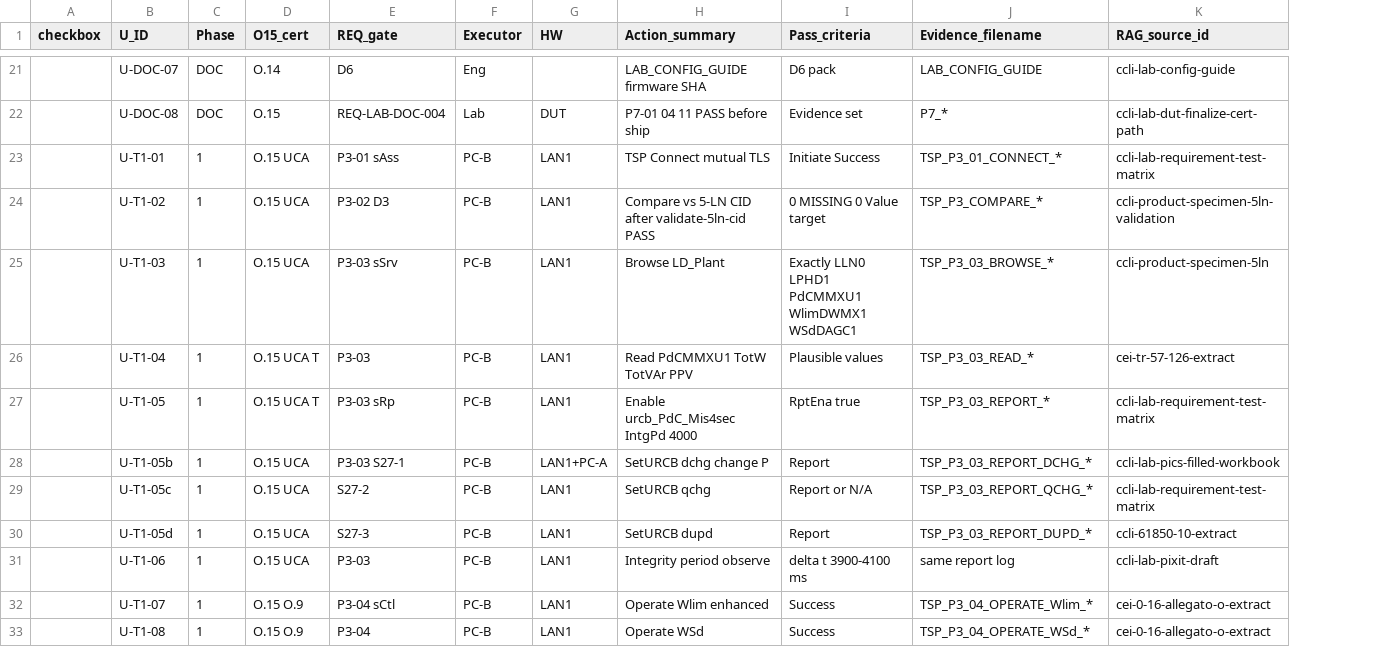
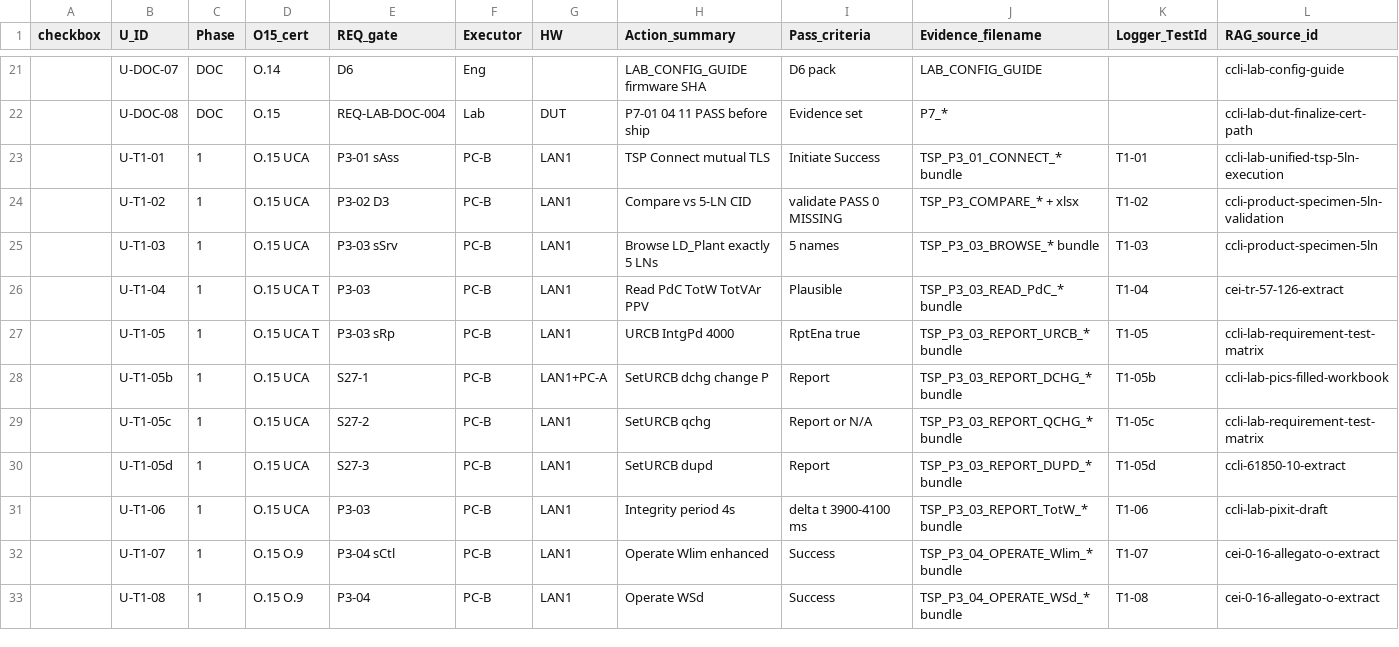
Before and after one commit to yahiagabereng-ctrl/CCLI, a CSV file: lab/conformance/LAB_UNIFIED_CERT_TEST_MATRIX.csv, drawn as a sheet; only a part is shown, gaps mark what is left out; addresses are those after the commit; the diff covers the shown part only; the diff names each change by its address in the sheet, - before the commit and + after, or states it on an @@ line.

Commit message:
Finalize unified 5-LN matrix for TestPro with logger column and RAG sync.

```diff
--- a/lab/conformance/LAB_UNIFIED_CERT_TEST_MATRIX.csv
+++ b/lab/conformance/LAB_UNIFIED_CERT_TEST_MATRIX.csv
+column K (Logger_TestId), rows 23-33: T1-01 | T1-02 | T1-03 | T1-04 | T1-05 | T1-05b | T1-05c | T1-05d | T1-06 | T1-07 | T1-08
-J23 (Evidence_filename): TSP_P3_01_CONNECT_*
+J23 (Evidence_filename): TSP_P3_01_CONNECT_* bundle
-L23 (RAG_source_id): ccli-lab-requirement-test-matrix
+L23 (RAG_source_id): ccli-lab-unified-tsp-5ln-execution
-H24 (Action_summary): Compare vs 5-LN CID after validate-5ln-cid PASS
+H24 (Action_summary): Compare vs 5-LN CID
-I24 (Pass_criteria): 0 MISSING 0 Value target
+I24 (Pass_criteria): validate PASS 0 MISSING
-J24 (Evidence_filename): TSP_P3_COMPARE_*
+J24 (Evidence_filename): TSP_P3_COMPARE_* + xlsx
-H25 (Action_summary): Browse LD_Plant
+H25 (Action_summary): Browse LD_Plant exactly 5 LNs
-I25 (Pass_criteria): Exactly LLN0 LPHD1 PdCMMXU1 WlimDWMX1 WSdDAGC1
+I25 (Pass_criteria): 5 names
-J25 (Evidence_filename): TSP_P3_03_BROWSE_*
+J25 (Evidence_filename): TSP_P3_03_BROWSE_* bundle
-H26 (Action_summary): Read PdCMMXU1 TotW TotVAr PPV
+H26 (Action_summary): Read PdC TotW TotVAr PPV
-I26 (Pass_criteria): Plausible values
+I26 (Pass_criteria): Plausible
-J26 (Evidence_filename): TSP_P3_03_READ_*
+J26 (Evidence_filename): TSP_P3_03_READ_PdC_* bundle
-H27 (Action_summary): Enable urcb_PdC_Mis4sec IntgPd 4000
+H27 (Action_summary): URCB IntgPd 4000
-J27 (Evidence_filename): TSP_P3_03_REPORT_*
+J27 (Evidence_filename): TSP_P3_03_REPORT_URCB_* bundle
-E28 (REQ_gate): P3-03 S27-1
+E28 (REQ_gate): S27-1
-J28 (Evidence_filename): TSP_P3_03_REPORT_DCHG_*
+J28 (Evidence_filename): TSP_P3_03_REPORT_DCHG_* bundle
-J29 (Evidence_filename): TSP_P3_03_REPORT_QCHG_*
+J29 (Evidence_filename): TSP_P3_03_REPORT_QCHG_* bundle
-J30 (Evidence_filename): TSP_P3_03_REPORT_DUPD_*
+J30 (Evidence_filename): TSP_P3_03_REPORT_DUPD_* bundle
-H31 (Action_summary): Integrity period observe
+H31 (Action_summary): Integrity period 4s
-J31 (Evidence_filename): same report log
+J31 (Evidence_filename): TSP_P3_03_REPORT_TotW_* bundle
-J32 (Evidence_filename): TSP_P3_04_OPERATE_Wlim_*
+J32 (Evidence_filename): TSP_P3_04_OPERATE_Wlim_* bundle
-J33 (Evidence_filename): TSP_P3_04_OPERATE_WSd_*
+J33 (Evidence_filename): TSP_P3_04_OPERATE_WSd_* bundle
```
Also changed, not shown: 35 edited cells elsewhere in this file, 10 other files.
